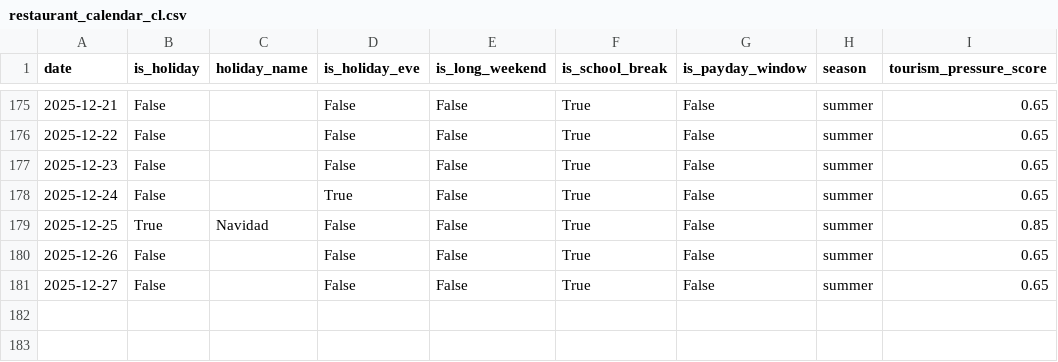
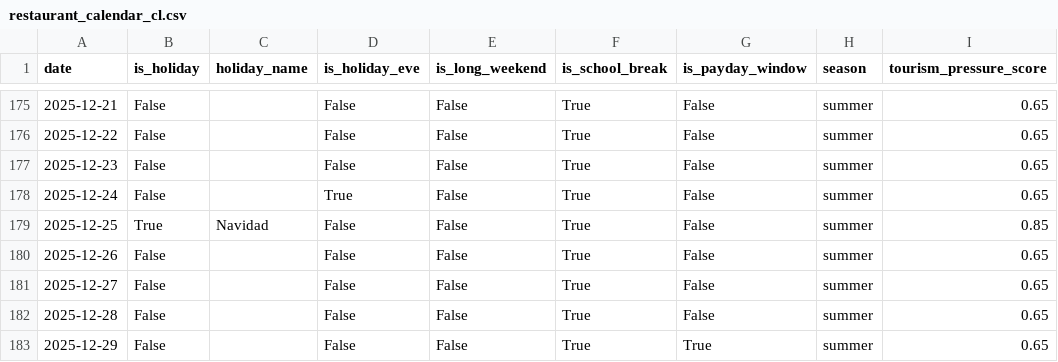
Before and after one commit to pythonmarti/skillup-dotacion-laboral, a CSV file: data/restaurant/raw/restaurant_calendar_cl.csv, drawn as a sheet; only a part is shown, gaps mark what is left out.

```diff
--- a/data/restaurant/raw/restaurant_calendar_cl.csv
+++ b/data/restaurant/raw/restaurant_calendar_cl.csv
@@ -181 +181,3 @@ date,is_holiday,holiday_name,is_holiday_eve,is_long_weekend,is_school_break,is_p
 2025-12-27,False,,False,False,True,False,summer,0.65
+2025-12-28,False,,False,False,True,False,summer,0.65
+2025-12-29,False,,False,False,True,True,summer,0.65
```
Also changed, not shown: data/restaurant/processed/restaurant_staffing_predictions.csv, data/restaurant/raw/restaurant_absenteeism.csv, 19 other files.
